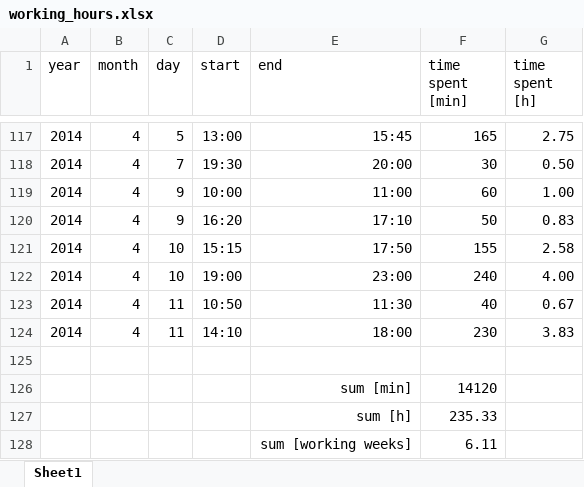
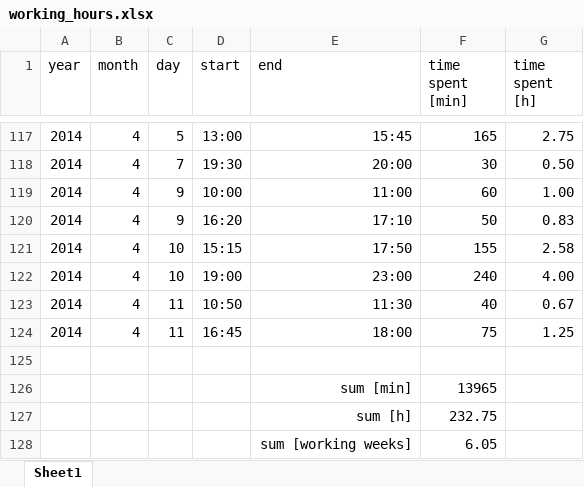
Before and after one commit to benediktibk/loadflow, an Excel workbook: documents/working_hours.xlsx, sheet Sheet1, drawn as a sheet; only a part is shown, gaps mark what is left out; values as stored, in another font and other column widths than the file's, no borders; the diff names each change by its address in the sheet, - before the commit and + after, or states it on an @@ line.

Commit message:
working hours

```diff
--- a/documents/working_hours.xlsx (sheet Sheet1)
+++ b/documents/working_hours.xlsx (sheet Sheet1)
-D124 (start): 14:10
+D124 (start): 16:45
-F124 (time spent [min]): 230
+F124 (time spent [min]): 75
-G124 (time spent [h]): 3.83
+G124 (time spent [h]): 1.25
-F126 (time spent [min]): 14120
+F126 (time spent [min]): 13965
-F127 (time spent [min]): 235.33
+F127 (time spent [min]): 232.75
-F128 (time spent [min]): 6.11
+F128 (time spent [min]): 6.05
```
